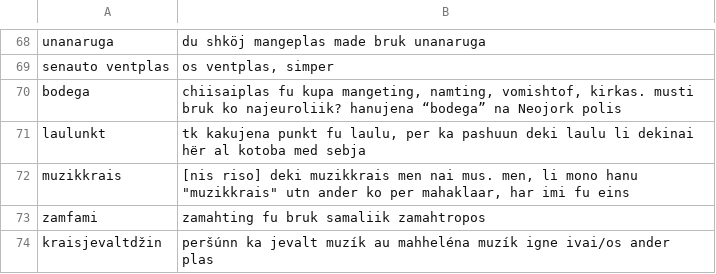
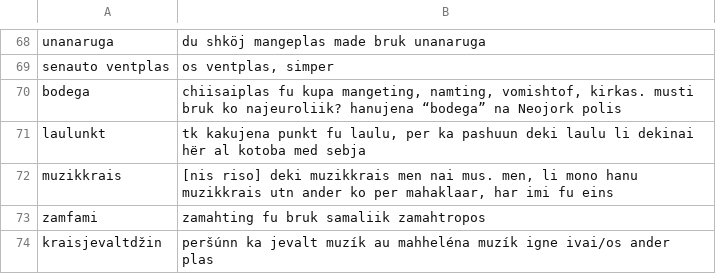
Before and after one commit to WikipediaUserbox/ViossaInCSV, a TSV file: viossa.tsv, drawn as a sheet; only a part is shown, gaps mark what is left out.

Commit message:
Update viossa.tsv

```diff
--- a/viossa.tsv
+++ b/viossa.tsv
@@ -71,3 +71,3 @@ bodega	chiisaiplas fu kupa mangeting, namting, vomishtof, kirkas. musti bruk ko
 laulunkt	tk kakujena punkt fu laulu, per ka pashuun deki laulu li dekinai hёr al kotoba med sebja
-muzikkrais	[nis riso] deki muzikkrais men nai mus. men, li mono hanu "muzikkrais" utn ander ko per mahaklaar, har imi fu eins
+muzikkrais	[nis riso] deki muzikkrais men nai mus. men, li mono hanu muzikkrais utn ander ko per mahaklaar, har imi fu eins
 zamfami	zamahting fu bruk samaliik zamahtropos
```
